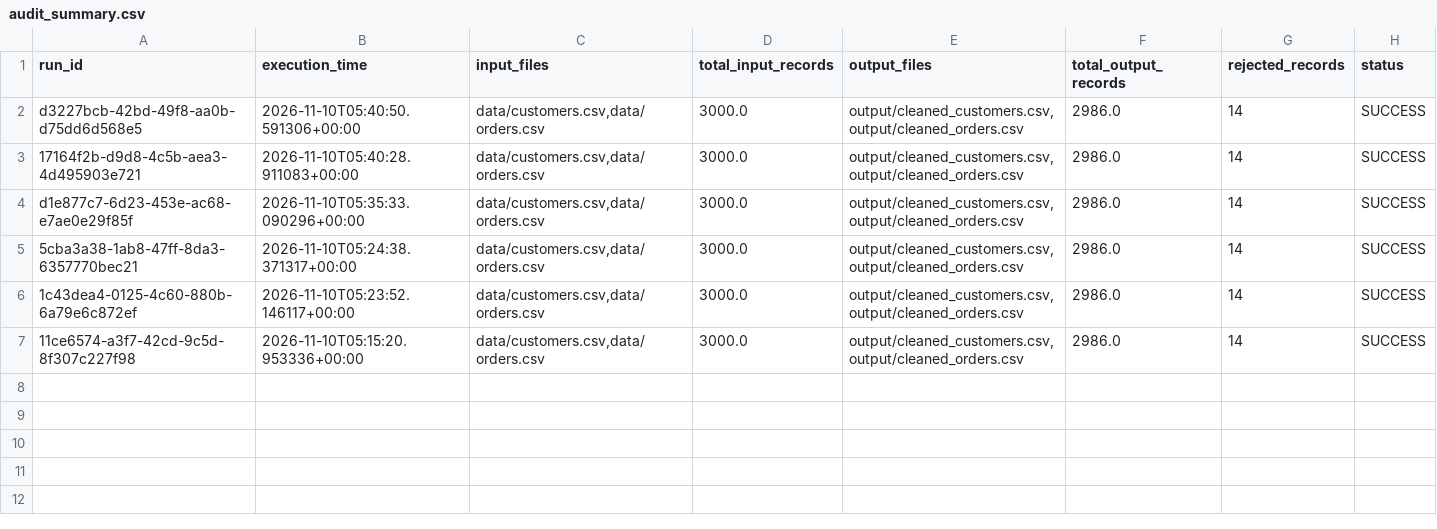
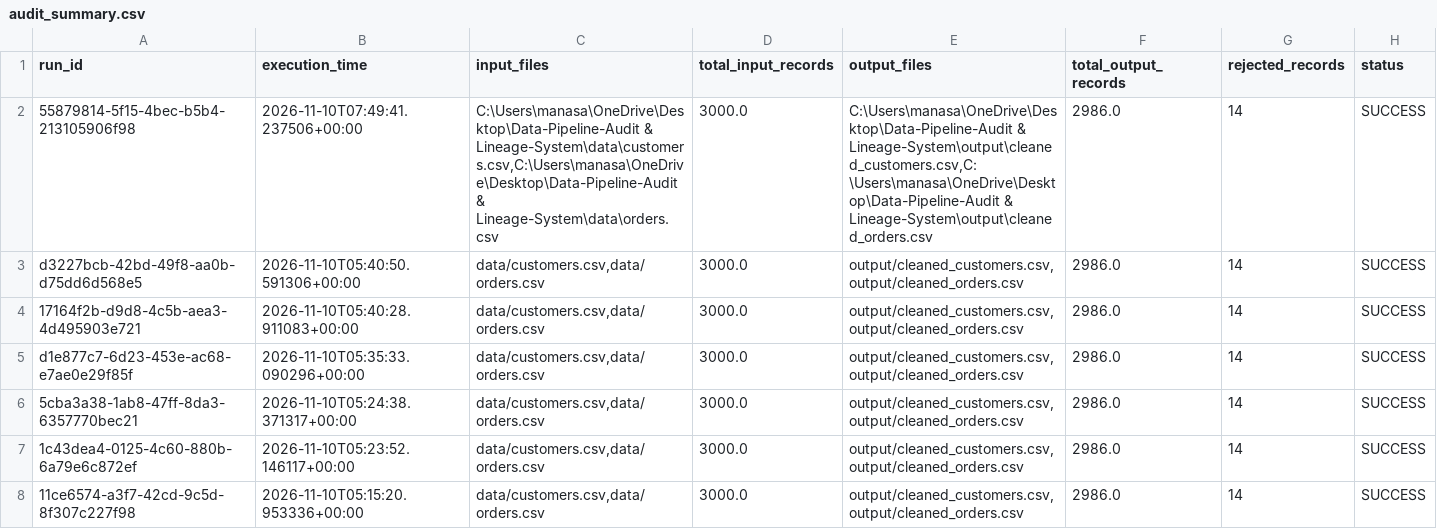
Before and after one commit to Manasamadhugam/data-pipeline-audit-lineage-system, a CSV file: reports/audit_summary.csv, drawn as a sheet; the diff names each change by its address in the sheet, - before the commit and + after, or states it on an @@ line.

```diff
--- a/reports/audit_summary.csv
+++ b/reports/audit_summary.csv
+row 2: 55879814-5f15-4bec-b5b4-213105906f98 | 2026-11-10T07:49:41.237506+00:00 | C:\Users\manasa\OneDrive\Desktop\Data-Pipeline-Audit & Lineage-System\data\customers.csv,C:\Users\manasa\OneDrive\Desktop\Data-Pipeline-Audit & Lineage-System\data\orders.csv | 3000.0 | C:\Users\manasa\OneDrive\Desktop\Data-Pipeline-Audit & Lineage-System\output\cleaned_customers.csv,C:\Users\manasa\OneDrive\Desktop\Data-Pipeline-Audit & Lineage-System\output\cleaned_orders.csv | 2986.0 | 14 | SUCCESS
```
Also changed, not shown: logs/audit_log.csv, 1 other file.
